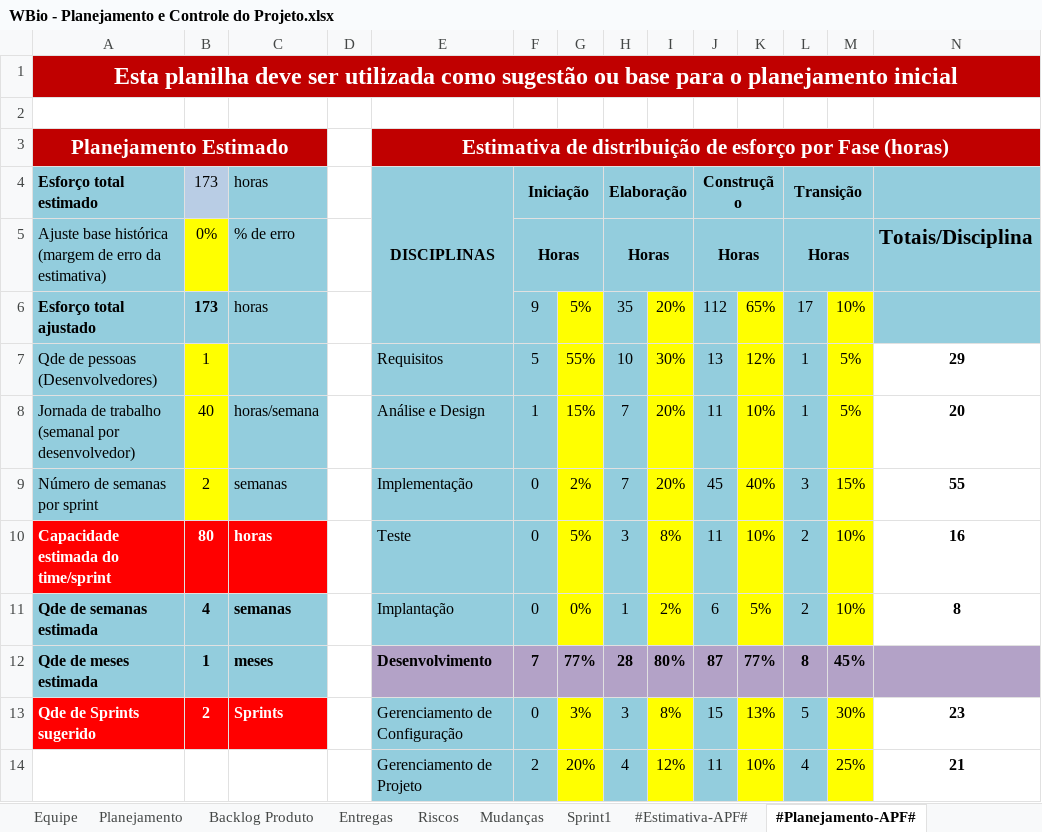
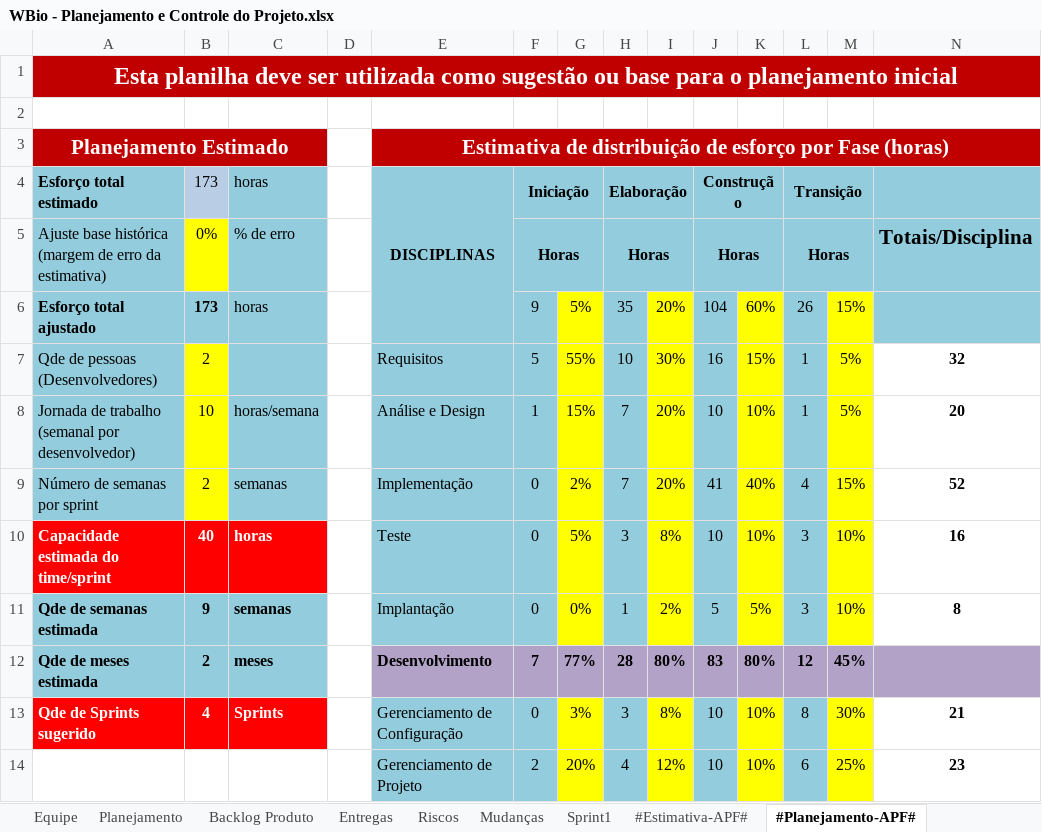
Before and after one commit to tavss1/WBio, an Excel workbook: Wikipedia-Biologica-02/Gerenciamento de Projeto/WBio - Planejamento e Controle do Projeto.xlsx, sheet #Planejamento-APF#, drawn as a sheet; only a part is shown; values as stored, in another font and other column widths than the file's, no borders; charts and pictures not drawn; the diff covers the shown part only; the diff names each change by its address in the sheet, - before the commit and + after, or states it on an @@ line.

Commit message:
Modificações no Planejamento e Controle do Projeto

```diff
--- a/Wikipedia-Biologica-02/Gerenciamento de Projeto/WBio - Planejamento e Controle do Projeto.xlsx (sheet #Planejamento-APF#)
+++ b/Wikipedia-Biologica-02/Gerenciamento de Projeto/WBio - Planejamento e Controle do Projeto.xlsx (sheet #Planejamento-APF#)
-J6 (Construção): 112
+J6 (Construção): 104
-K6: 65%
+K6: 60%
-L6 (Transição): 17
+L6 (Transição): 26
-M6: 10%
+M6: 15%
-B7 (173): 1
+B7 (173): 2
-J7 (Construção): 13
+J7 (Construção): 16
-K7: 12%
+K7: 15%
-N7: 29
+N7: 32
-B8 (173): 40
+B8 (173): 10
-J8 (Construção): 11
+J8 (Construção): 10
-J9 (Construção): 45
+J9 (Construção): 41
-L9 (Transição): 3
+L9 (Transição): 4
-N9: 55
+N9: 52
-B10 (173): 80
+B10 (173): 40
-J10 (Construção): 11
+J10 (Construção): 10
-L10:L11 (Transição): 2
+L10:L11 (Transição): 3
-B11 (173): 4
+B11 (173): 9
-J11 (Construção): 6
+J11 (Construção): 5
-B12 (173): 1
+B12 (173): 2
-J12 (Construção): 87
+J12 (Construção): 83
-K12: 77%
+K12: 80%
-L12 (Transição): 8
+L12 (Transição): 12
-B13 (173): 2
+B13 (173): 4
-J13 (Construção): 15
+J13 (Construção): 10
-K13: 13%
+K13: 10%
-L13 (Transição): 5
+L13 (Transição): 8
-N13: 23
+N13: 21
-J14 (Construção): 11
+J14 (Construção): 10
-L14 (Transição): 4
+L14 (Transição): 6
-N14: 21
+N14: 23
```
Also changed, not shown: 5 edited cells elsewhere in this sheet, sheet Entregas, sheet Backlog Produto, sheet Mudanças.
